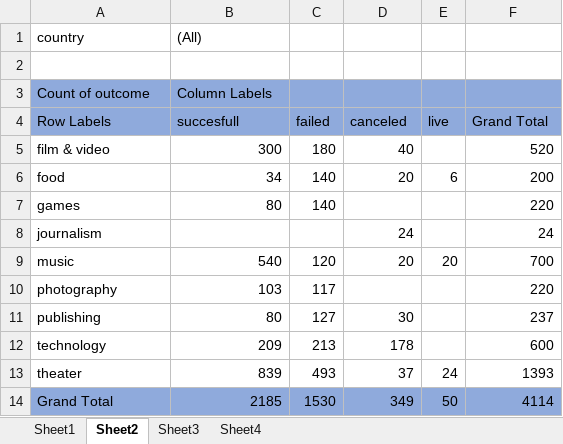
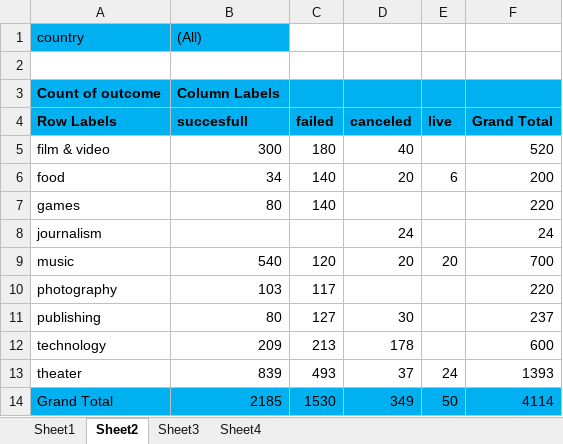
Before and after one commit to saha91-shibajee/SMU_Bootcamp, an Excel workbook: Unit_01_Excel/StarterBook.xlsx, sheet Sheet2, drawn as a sheet; values as stored, in another font and other column widths than the file's, no borders; charts and pictures not drawn; the diff names each change by its address in the sheet, - before the commit and + after, or states it on an @@ line.

Commit message:
no message

```diff
--- a/Unit_01_Excel/StarterBook.xlsx (sheet Sheet2)
+++ b/Unit_01_Excel/StarterBook.xlsx (sheet Sheet2)
-A1:B1 fill: none
+A1:B1 fill: #00B0F0
-A3:F4 fill: #8FAADC
+A3:F4 fill: #00B0F0
-A3:B3 bold: off
+A3:B3 bold: on
-A4:F4 bold: off
+A4:F4 bold: on
-A14:F14 fill: #8FAADC
+A14:F14 fill: #00B0F0
```
